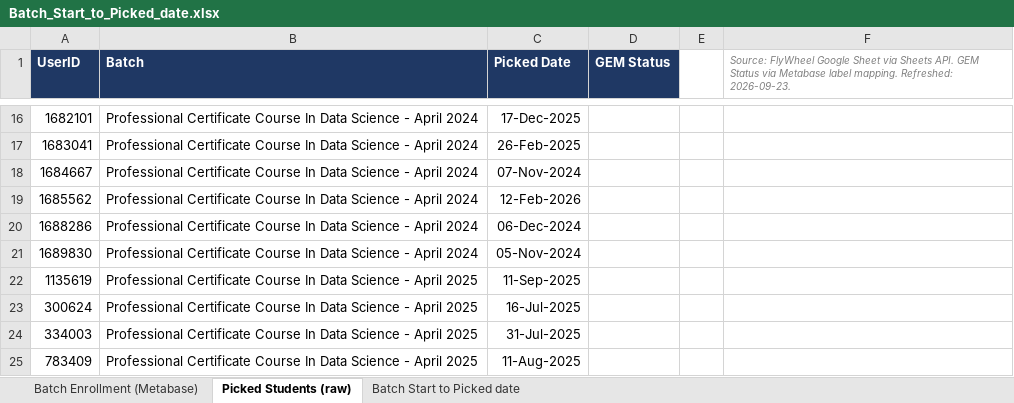
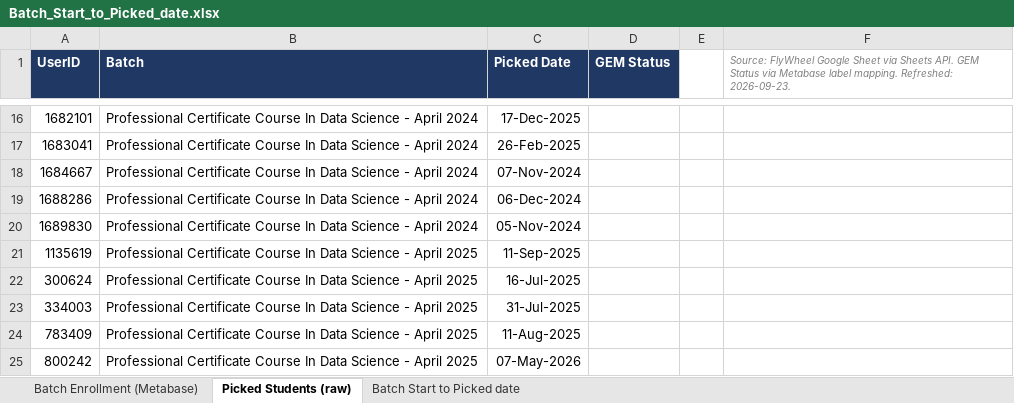
Before and after one commit to ItsjustDaniya/Enrollment-to-picked, an Excel workbook: Batch_Start_to_Picked_date.xlsx, sheet Picked Students (raw), drawn as a sheet; only a part is shown, gaps mark what is left out; the shorter side is filled out with more unchanged rows; values as stored, in another font and other column widths than the file's, no borders; the diff names each change by its address in the sheet, - before the commit and + after, or states it on an @@ line.

```diff
--- a/Batch_Start_to_Picked_date.xlsx (sheet Picked Students (raw))
+++ b/Batch_Start_to_Picked_date.xlsx (sheet Picked Students (raw))
-row 19: 1685562 | Professional Certificate Course In Data Science - April 2024 | 12-Feb-2026
```
Also changed, not shown: sheet Batch Start to Picked date, sheet Batch Enrollment (Metabase).
